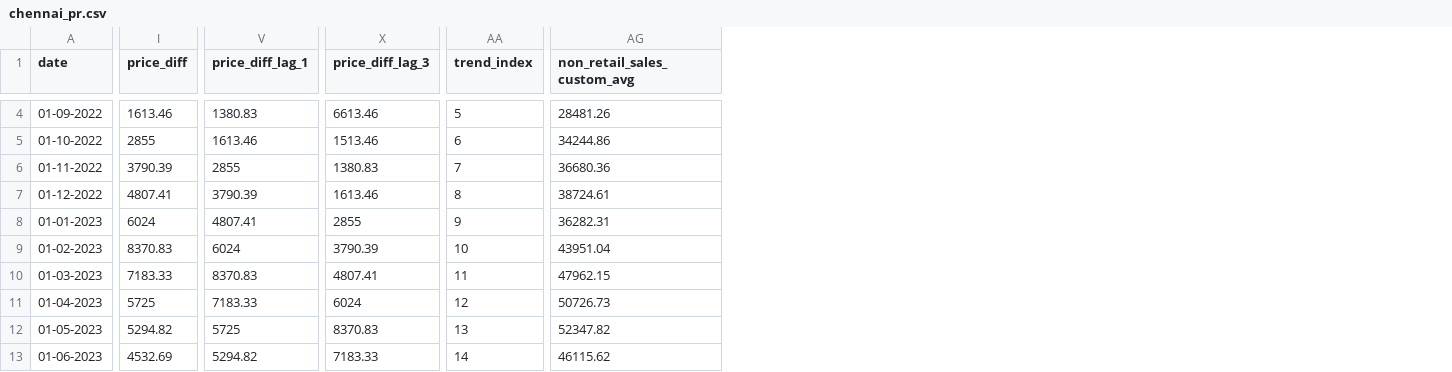
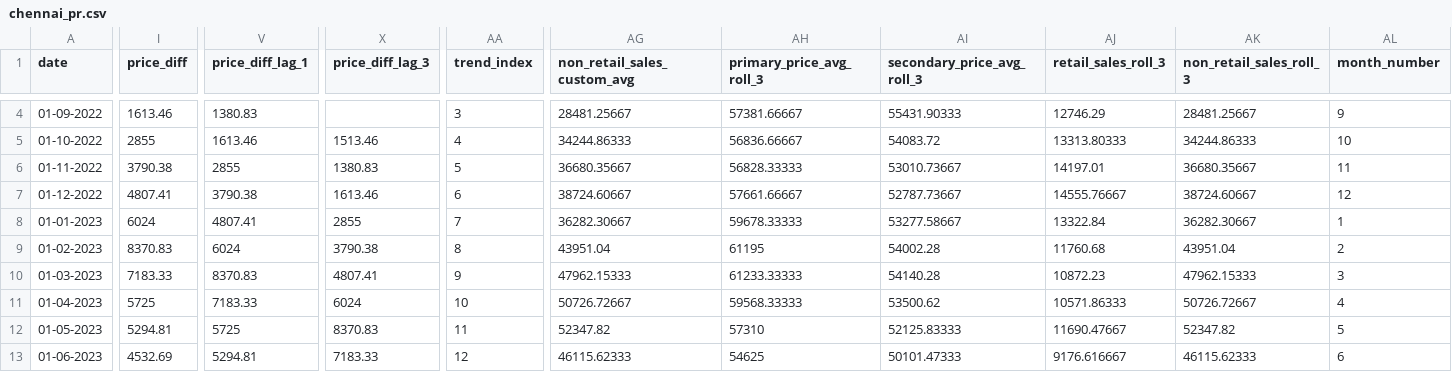
Before and after one commit to blitzarc23/sail_demand_forecasting, a CSV file: data/chennai_pr.csv, drawn as a sheet; only a part is shown, gaps mark what is left out; the diff covers the shown part only; the diff names each change by its address in the sheet, - before the commit and + after, or states it on an @@ line.

```diff
--- a/data/chennai_pr.csv
+++ b/data/chennai_pr.csv
+column AH (primary_price_avg_roll_3), rows 4-13: 57381.66667 | 56836.66667 | 56828.33333 | 57661.66667 | 59678.33333 | 61195 | 61233.33333 | 59568.33333 | 57310 | 54625
+column AI (secondary_price_avg_roll_3), rows 4-13: 55431.90333 | 54083.72 | 53010.73667 | 52787.73667 | 53277.58667 | 54002.28 | 54140.28 | 53500.62 | 52125.83333 | 50101.47333
+column AJ (retail_sales_roll_3), rows 4-13: 12746.29 | 13313.80333 | 14197.01 | 14555.76667 | 13322.84 | 11760.68 | 10872.23 | 10571.86333 | 11690.47667 | 9176.616667
+column AK (non_retail_sales_roll_3), rows 4-13: 28481.25667 | 34244.86333 | 36680.35667 | 38724.60667 | 36282.30667 | 43951.04 | 47962.15333 | 50726.72667 | 52347.82 | 46115.62333
+column AL (month_number), rows 4-13: 9 | 10 | 11 | 12 | 1 | 2 | 3 | 4 | 5 | 6
-X4 (price_diff_lag_3): 6613.46
+X4 (price_diff_lag_3): (empty)
-AA4 (trend_index): 5
+AA4 (trend_index): 3
-AG4 (non_retail_sales_custom_avg): 28481.26
+AG4 (non_retail_sales_custom_avg): 28481.25667
-AA5 (trend_index): 6
+AA5 (trend_index): 4
-AG5 (non_retail_sales_custom_avg): 34244.86
+AG5 (non_retail_sales_custom_avg): 34244.86333
-I6 (price_diff): 3790.39
+I6 (price_diff): 3790.38
-AA6 (trend_index): 7
+AA6 (trend_index): 5
-AG6 (non_retail_sales_custom_avg): 36680.36
+AG6 (non_retail_sales_custom_avg): 36680.35667
-V7 (price_diff_lag_1): 3790.39
+V7 (price_diff_lag_1): 3790.38
-AA7 (trend_index): 8
+AA7 (trend_index): 6
-AG7 (non_retail_sales_custom_avg): 38724.61
+AG7 (non_retail_sales_custom_avg): 38724.60667
-AA8 (trend_index): 9
+AA8 (trend_index): 7
-AG8 (non_retail_sales_custom_avg): 36282.31
+AG8 (non_retail_sales_custom_avg): 36282.30667
-X9 (price_diff_lag_3): 3790.39
+X9 (price_diff_lag_3): 3790.38
-AA9 (trend_index): 10
+AA9 (trend_index): 8
-AA10 (trend_index): 11
+AA10 (trend_index): 9
-AG10 (non_retail_sales_custom_avg): 47962.15
+AG10 (non_retail_sales_custom_avg): 47962.15333
-AA11 (trend_index): 12
+AA11 (trend_index): 10
-AG11 (non_retail_sales_custom_avg): 50726.73
+AG11 (non_retail_sales_custom_avg): 50726.72667
-I12 (price_diff): 5294.82
+I12 (price_diff): 5294.81
-AA12 (trend_index): 13
+AA12 (trend_index): 11
-V13 (price_diff_lag_1): 5294.82
+V13 (price_diff_lag_1): 5294.81
-AA13 (trend_index): 14
+AA13 (trend_index): 12
-AG13 (non_retail_sales_custom_avg): 46115.62
+AG13 (non_retail_sales_custom_avg): 46115.62333
```
Also changed, not shown: 90 edited cells elsewhere in this file, data/durgapur_pr.csv, data/mumbai_pr.csv, 3 other files.
